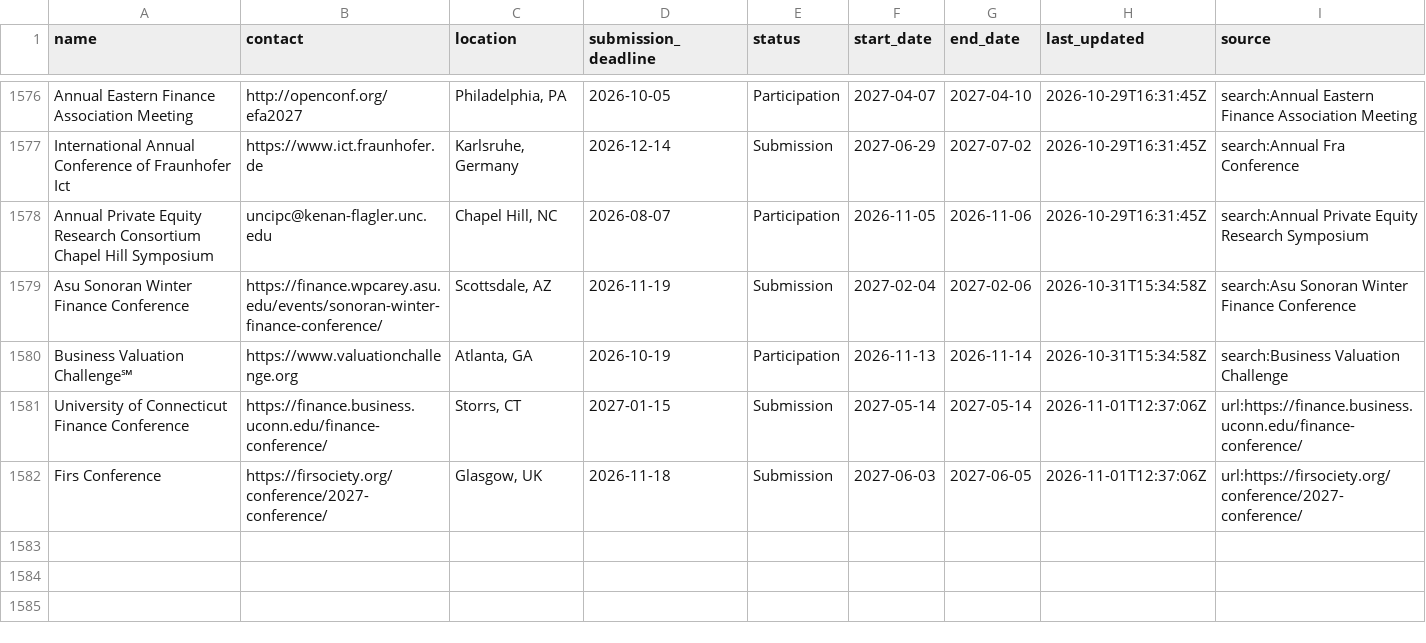
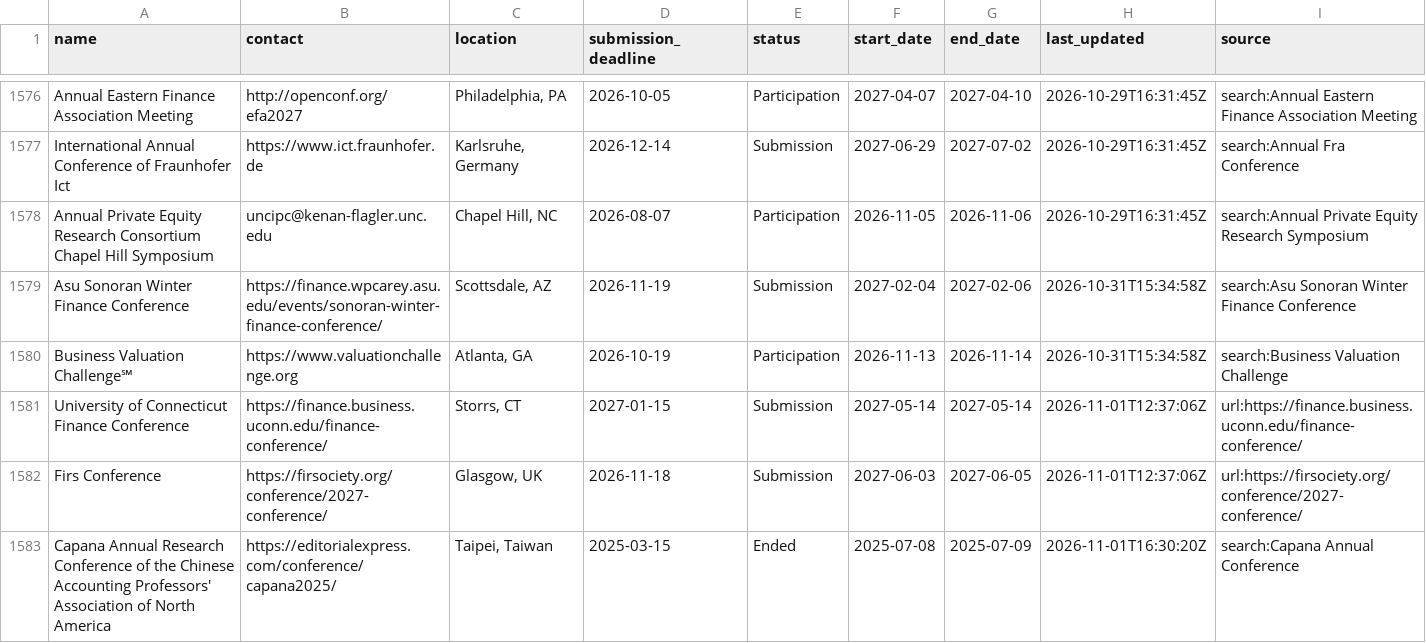
Before and after one commit to theaccountant-ab/Conference-Tracker, a CSV file: conferences.csv, drawn as a sheet; only a part is shown, gaps mark what is left out; the diff names each change by its address in the sheet, - before the commit and + after, or states it on an @@ line.

```diff
--- a/conferences.csv
+++ b/conferences.csv
+row 1583: Capana Annual Research Conference of the Chinese Accounting Professors' Association of North America | https://editorialexpress.com/conference/capana2025/ | Taipei, Taiwan | 2025-03-15 | Ended | 2025-07-08 | 2025-07-09 | 2026-11-01T16:30:20Z | search:Capana Annual Conference
```
Also changed, not shown: search_state.csv, 1 other file.
